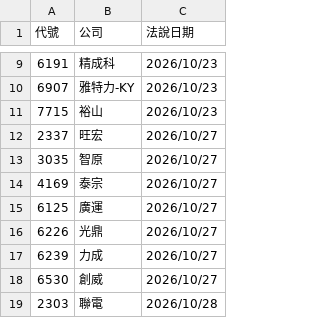
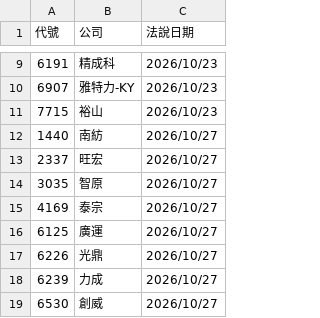
Before and after one commit to pilimesai/analyst-report-parser, a CSV file: 近期法說會.csv, drawn as a sheet; only a part is shown, gaps mark what is left out; the shorter side is filled out with more unchanged rows; the diff names each change by its address in the sheet, - before the commit and + after, or states it on an @@ line.

```diff
--- a/近期法說會.csv
+++ b/近期法說會.csv
+row 12: 1440 | 南紡 | 2026/10/27
```
Also changed, not shown: 10 other files.
